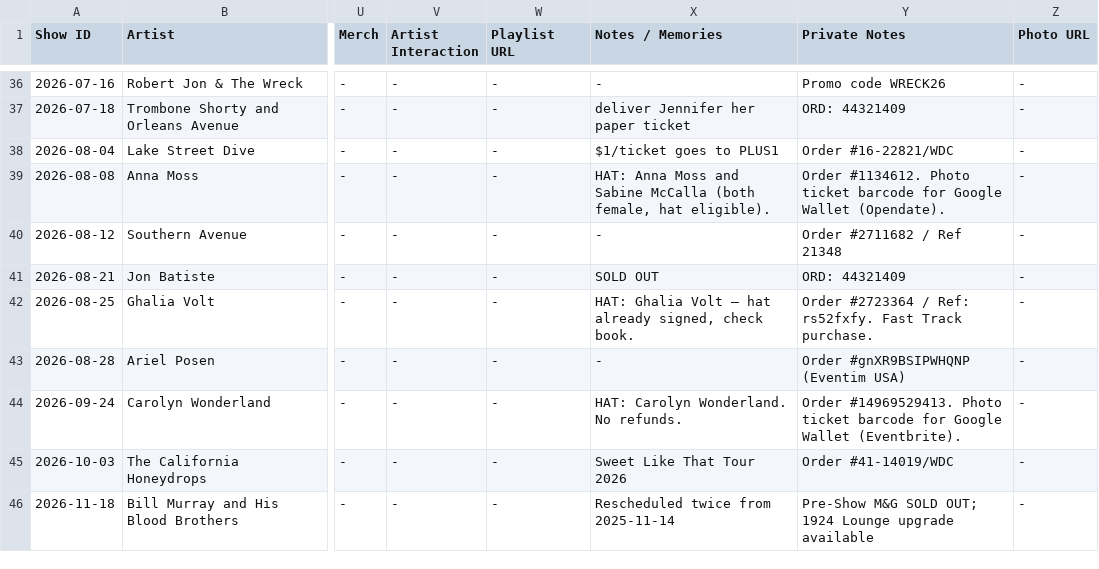
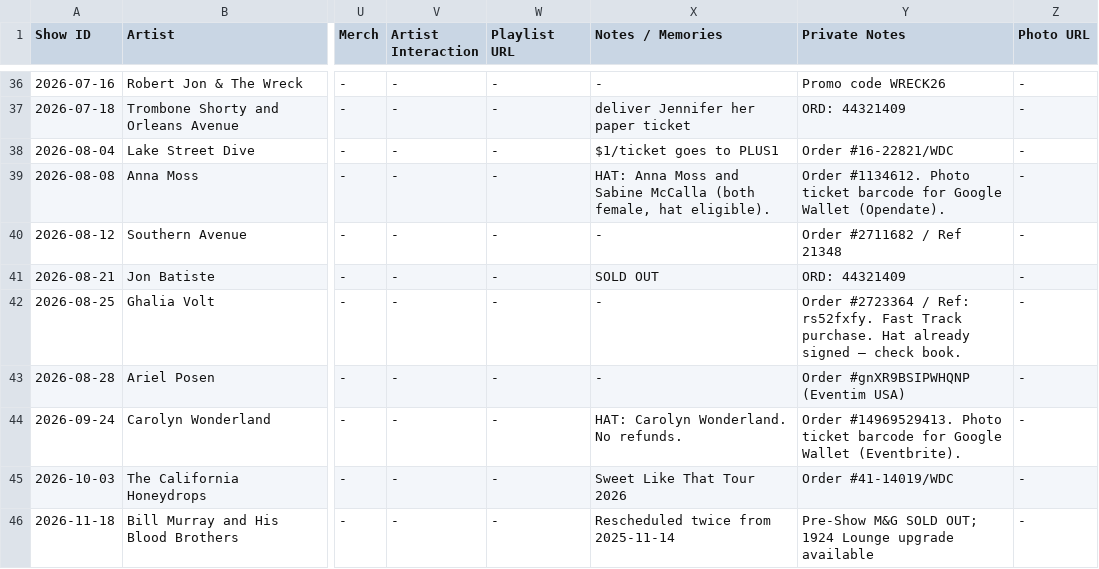
Before and after one commit to dan2bit/live-shows, a TSV file: live_shows_current.tsv, drawn as a sheet; only a part is shown, gaps mark what is left out; the diff names each change by its address in the sheet, - before the commit and + after, or states it on an @@ line.

Commit message:
current: remove HAT badge from Ghalia Volt (hat already signed)

```diff
--- a/live_shows_current.tsv
+++ b/live_shows_current.tsv
-X42 (Notes / Memories): HAT: Ghalia Volt — hat already signed, check book.
+X42 (Notes / Memories): -
-Y42 (Private Notes): …Track purchase.
+Y42 (Private Notes): …Track purchase. Hat already signed — check book.
```
